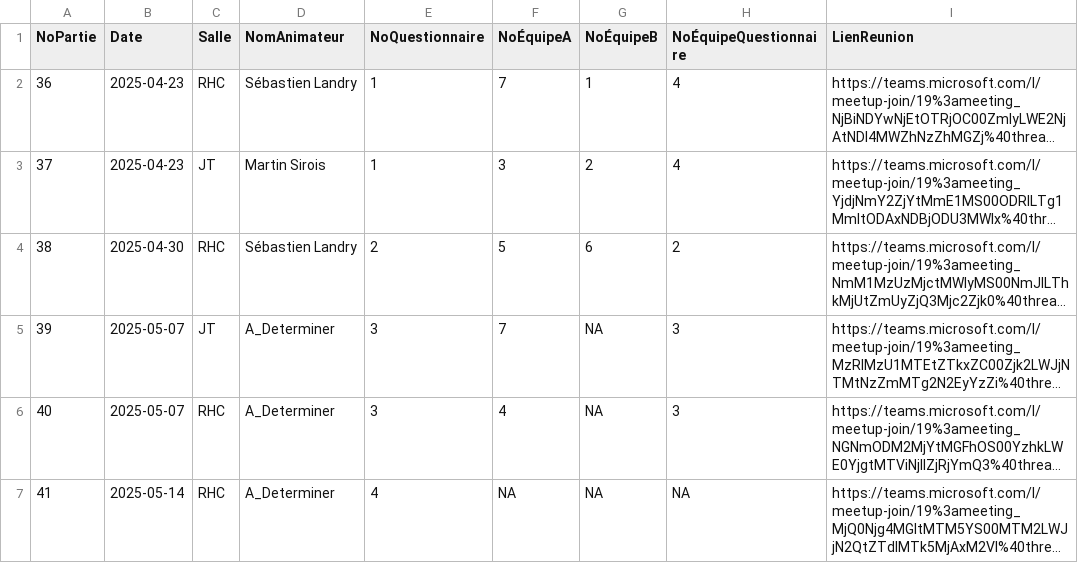
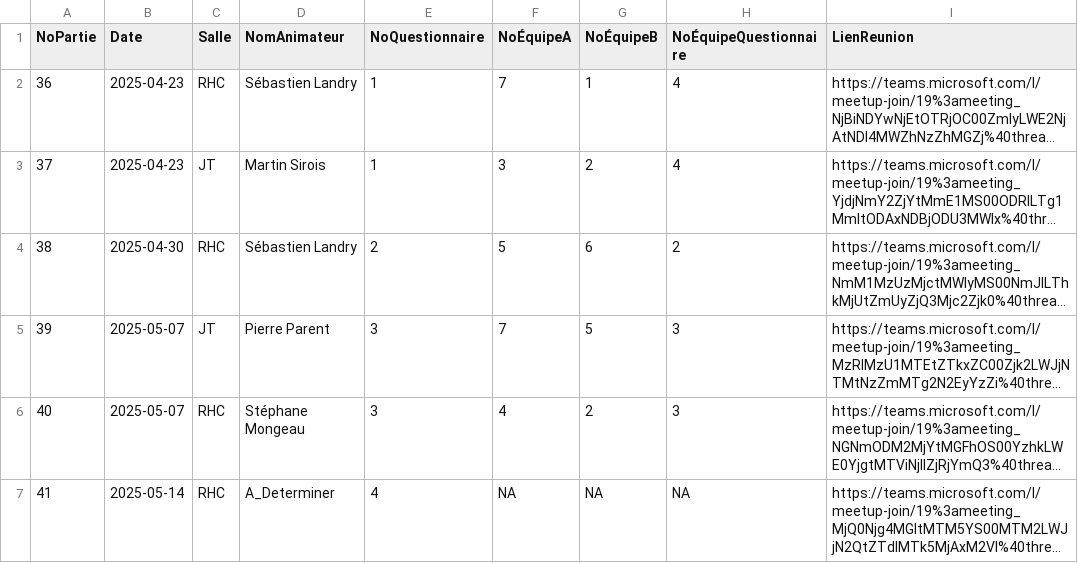
Before and after one commit to gehstatcan/gehstatcan.github.io, a CSV file: Saison23/DonnéesCSV/tblParties_series.csv, drawn as a sheet; only a part is shown; long unchanged cells end in …; the diff names each change by its address in the sheet, - before the commit and + after, or states it on an @@ line.

```diff
--- a/Saison23/DonnéesCSV/tblParties_series.csv
+++ b/Saison23/DonnéesCSV/tblParties_series.csv
-D5 (NomAnimateur): A_Determiner
+D5 (NomAnimateur): Pierre Parent
-G5 (NoÉquipeB): NA
+G5 (NoÉquipeB): 5
-D6 (NomAnimateur): A_Determiner
+D6 (NomAnimateur): Stéphane Mongeau
-G6 (NoÉquipeB): NA
+G6 (NoÉquipeB): 2
```
Also changed, not shown: 15 other files.
